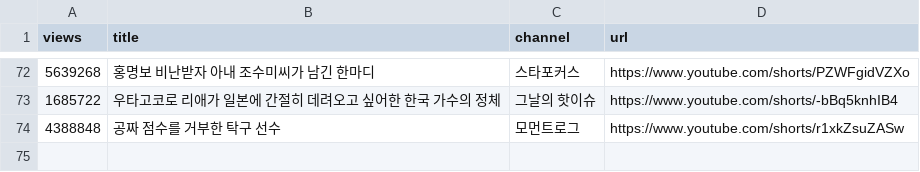
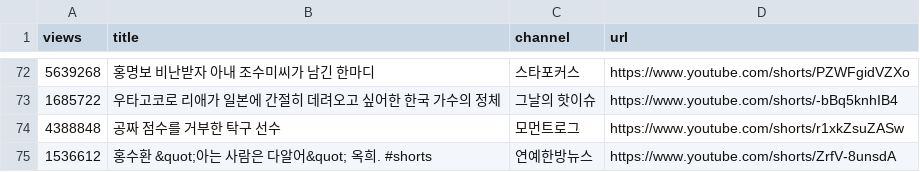
Before and after one commit to gguzze-code/yt-trend, a CSV file: docs/data/archive_hits.csv, drawn as a sheet; only a part is shown, gaps mark what is left out.

```diff
--- a/docs/data/archive_hits.csv
+++ b/docs/data/archive_hits.csv
@@ -74 +74,2 @@ views,title,channel,url
 4388848,"공짜 점수를 거부한 탁구 선수","모먼트로그",https://www.youtube.com/shorts/r1xkZsuZASw
+1536612,"홍수환 &quot;아는 사람은 다알어&quot; 옥희. #shorts","연예한방뉴스",https://www.youtube.com/shorts/ZrfV-8unsdA
```
Also changed, not shown: 4 other files.
